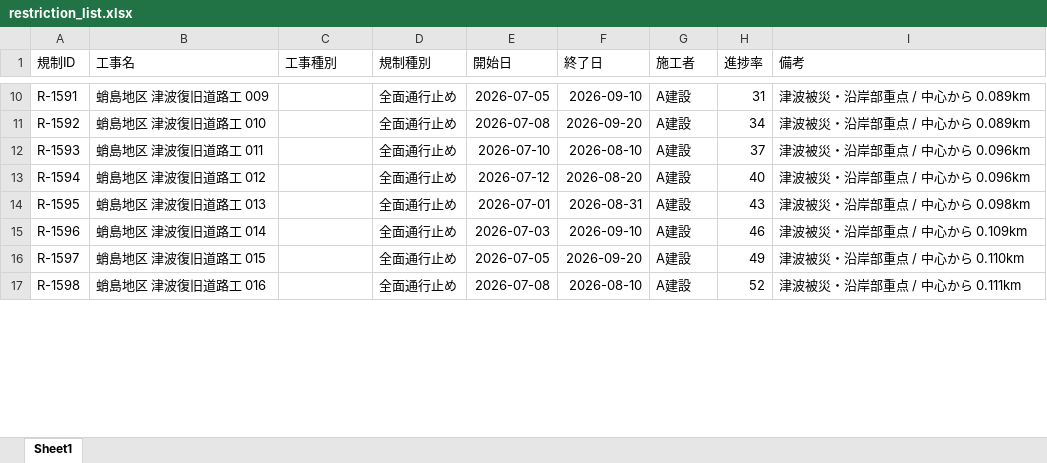
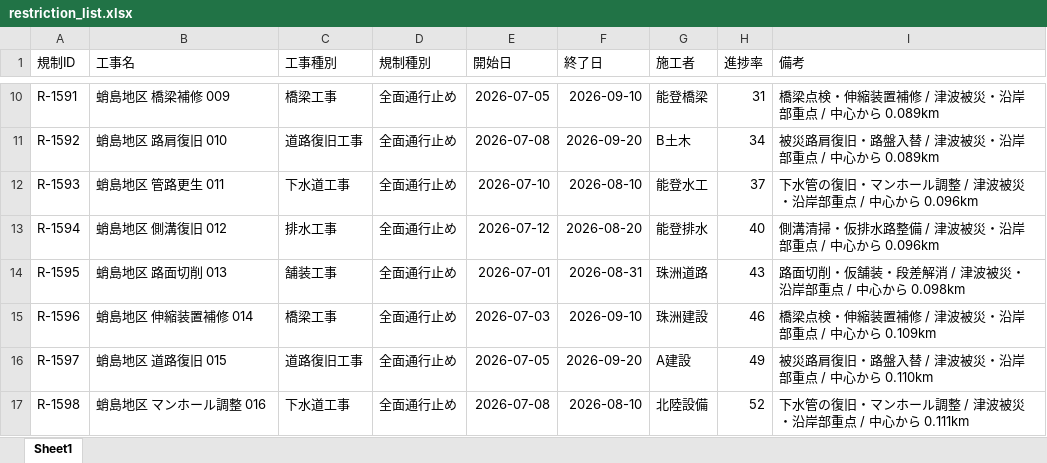
Before and after one commit to tamirzolbayar/suzugis-current, an Excel workbook: data/excel/restriction_list.xlsx, sheet Sheet1, drawn as a sheet; only a part is shown, gaps mark what is left out; values as stored, in another font and other column widths than the file's, no borders; the diff covers the shown part only; the diff names each change by its address in the sheet, - before the commit and + after, or states it on an @@ line.

```diff
--- a/data/excel/restriction_list.xlsx (sheet Sheet1)
+++ b/data/excel/restriction_list.xlsx (sheet Sheet1)
-B10 (工事名): 蛸島地区 津波復旧道路工 009
+B10 (工事名): 蛸島地区 橋梁補修 009
-C10 (工事種別): (empty)
+C10 (工事種別): 橋梁工事
-G10 (施工者): A建設
+G10 (施工者): 能登橋梁
-I10 (備考): 津波被災・沿岸部重点 / 中心から 0.089km
+I10 (備考): 橋梁点検・伸縮装置補修 / 津波被災・沿岸部重点 / 中心から 0.089km
-B11 (工事名): 蛸島地区 津波復旧道路工 010
+B11 (工事名): 蛸島地区 路肩復旧 010
-C11 (工事種別): (empty)
+C11 (工事種別): 道路復旧工事
-G11 (施工者): A建設
+G11 (施工者): B土木
-I11 (備考): 津波被災・沿岸部重点 / 中心から 0.089km
+I11 (備考): 被災路肩復旧・路盤入替 / 津波被災・沿岸部重点 / 中心から 0.089km
-B12 (工事名): 蛸島地区 津波復旧道路工 011
+B12 (工事名): 蛸島地区 管路更生 011
-C12 (工事種別): (empty)
+C12 (工事種別): 下水道工事
-G12 (施工者): A建設
+G12 (施工者): 能登水工
-I12 (備考): 津波被災・沿岸部重点 / 中心から 0.096km
+I12 (備考): 下水管の復旧・マンホール調整 / 津波被災・沿岸部重点 / 中心から 0.096km
-B13 (工事名): 蛸島地区 津波復旧道路工 012
+B13 (工事名): 蛸島地区 側溝復旧 012
-C13 (工事種別): (empty)
+C13 (工事種別): 排水工事
-G13 (施工者): A建設
+G13 (施工者): 能登排水
-I13 (備考): 津波被災・沿岸部重点 / 中心から 0.096km
+I13 (備考): 側溝清掃・仮排水路整備 / 津波被災・沿岸部重点 / 中心から 0.096km
-B14 (工事名): 蛸島地区 津波復旧道路工 013
+B14 (工事名): 蛸島地区 路面切削 013
-C14 (工事種別): (empty)
+C14 (工事種別): 舗装工事
-G14 (施工者): A建設
+G14 (施工者): 珠洲道路
-I14 (備考): 津波被災・沿岸部重点 / 中心から 0.098km
+I14 (備考): 路面切削・仮舗装・段差解消 / 津波被災・沿岸部重点 / 中心から 0.098km
-B15 (工事名): 蛸島地区 津波復旧道路工 014
+B15 (工事名): 蛸島地区 伸縮装置補修 014
-C15 (工事種別): (empty)
+C15 (工事種別): 橋梁工事
-G15 (施工者): A建設
+G15 (施工者): 珠洲建設
-I15 (備考): 津波被災・沿岸部重点 / 中心から 0.109km
+I15 (備考): 橋梁点検・伸縮装置補修 / 津波被災・沿岸部重点 / 中心から 0.109km
-B16 (工事名): 蛸島地区 津波復旧道路工 015
+B16 (工事名): 蛸島地区 道路復旧 015
-C16 (工事種別): (empty)
+C16 (工事種別): 道路復旧工事
-I16 (備考): 津波被災・沿岸部重点 / 中心から 0.110km
+I16 (備考): 被災路肩復旧・路盤入替 / 津波被災・沿岸部重点 / 中心から 0.110km
-B17 (工事名): 蛸島地区 津波復旧道路工 016
+B17 (工事名): 蛸島地区 マンホール調整 016
-C17 (工事種別): (empty)
+C17 (工事種別): 下水道工事
-G17 (施工者): A建設
+G17 (施工者): 北陸設備
-I17 (備考): 津波被災・沿岸部重点 / 中心から 0.111km
+I17 (備考): 下水管の復旧・マンホール調整 / 津波被災・沿岸部重点 / 中心から 0.111km
```
Also changed, not shown: 30 added rows and 1379 edited cells elsewhere in this sheet, 3 other files.
